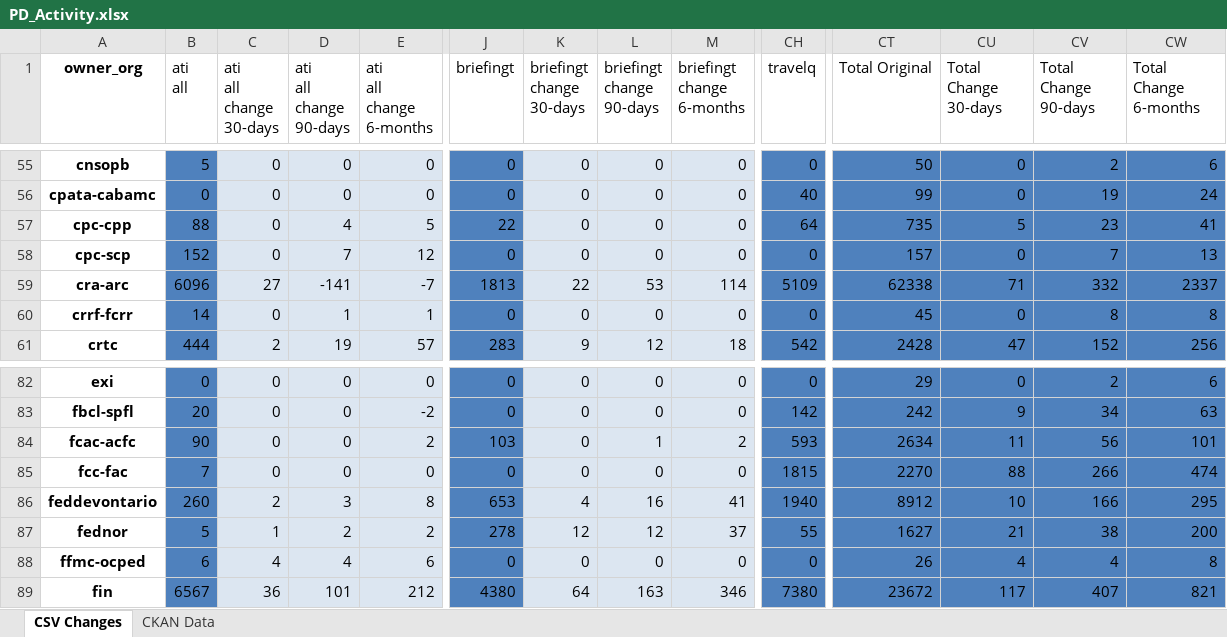
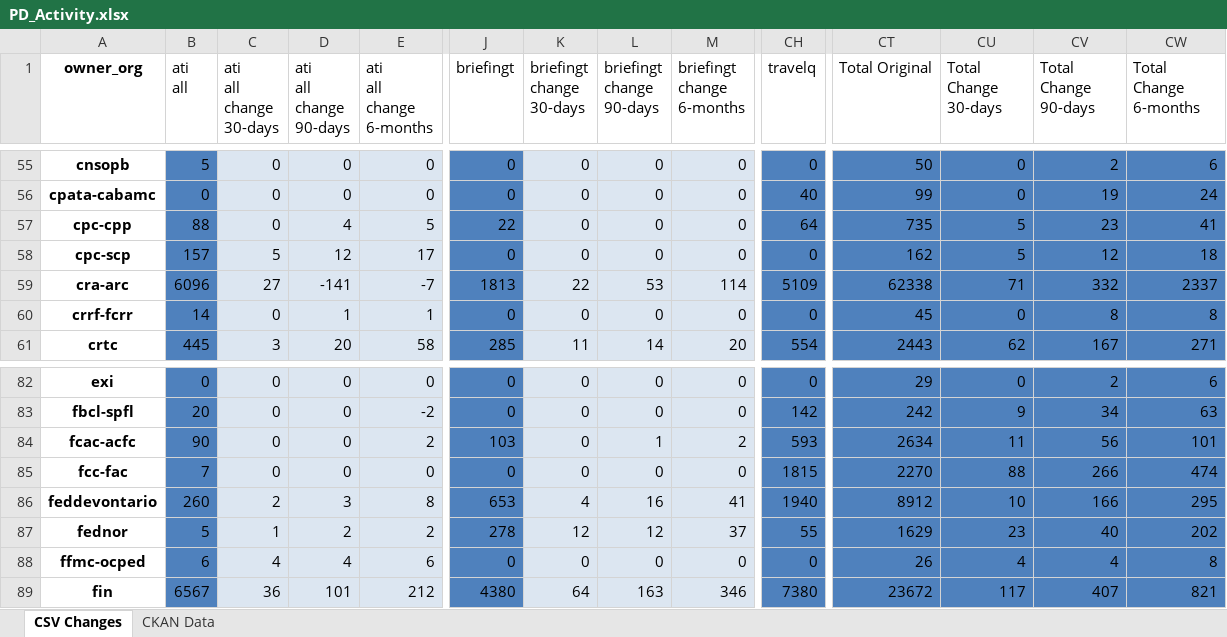
Before and after one commit to PatLittle/analytics-corporate-reporting, an Excel workbook: PD_CHANGES_RPT/PD_Activity.xlsx, sheet CSV Changes, drawn as a sheet; only a part is shown, gaps mark what is left out; values as stored, in another font and other column widths than the file's, no borders; the diff covers the shown part only; the diff names each change by its address in the sheet, - before the commit and + after, or states it on an @@ line.

```diff
--- a/PD_CHANGES_RPT/PD_Activity.xlsx (sheet CSV Changes)
+++ b/PD_CHANGES_RPT/PD_Activity.xlsx (sheet CSV Changes)
-B58 (ati all): 152
+B58 (ati all): 157
-C58 (ati all change 30-days): 0
+C58 (ati all change 30-days): 5
-D58 (ati all change 90-days): 7
+D58 (ati all change 90-days): 12
-E58 (ati all change 6-months): 12
+E58 (ati all change 6-months): 17
-CT58 (Total Original): 157
+CT58 (Total Original): 162
-CU58 (Total Change 30-days): 0
+CU58 (Total Change 30-days): 5
-CV58 (Total Change 90-days): 7
+CV58 (Total Change 90-days): 12
-CW58 (Total Change 6-months): 13
+CW58 (Total Change 6-months): 18
-B61 (ati all): 444
+B61 (ati all): 445
-C61 (ati all change 30-days): 2
+C61 (ati all change 30-days): 3
-D61 (ati all change 90-days): 19
+D61 (ati all change 90-days): 20
-E61 (ati all change 6-months): 57
+E61 (ati all change 6-months): 58
-J61 (briefingt): 283
+J61 (briefingt): 285
-K61 (briefingt change 30-days): 9
+K61 (briefingt change 30-days): 11
-L61 (briefingt change 90-days): 12
+L61 (briefingt change 90-days): 14
-M61 (briefingt change 6-months): 18
+M61 (briefingt change 6-months): 20
-CH61 (travelq): 542
+CH61 (travelq): 554
-CT61 (Total Original): 2428
+CT61 (Total Original): 2443
-CU61 (Total Change 30-days): 47
+CU61 (Total Change 30-days): 62
-CV61 (Total Change 90-days): 152
+CV61 (Total Change 90-days): 167
-CW61 (Total Change 6-months): 256
+CW61 (Total Change 6-months): 271
-CT87 (Total Original): 1627
+CT87 (Total Original): 1629
-CU87 (Total Change 30-days): 21
+CU87 (Total Change 30-days): 23
-CV87 (Total Change 90-days): 38
+CV87 (Total Change 90-days): 40
-CW87 (Total Change 6-months): 200
+CW87 (Total Change 6-months): 202
```
Also changed, not shown: 228 edited cells elsewhere in this sheet, sheet CKAN Data, 2 other files.
